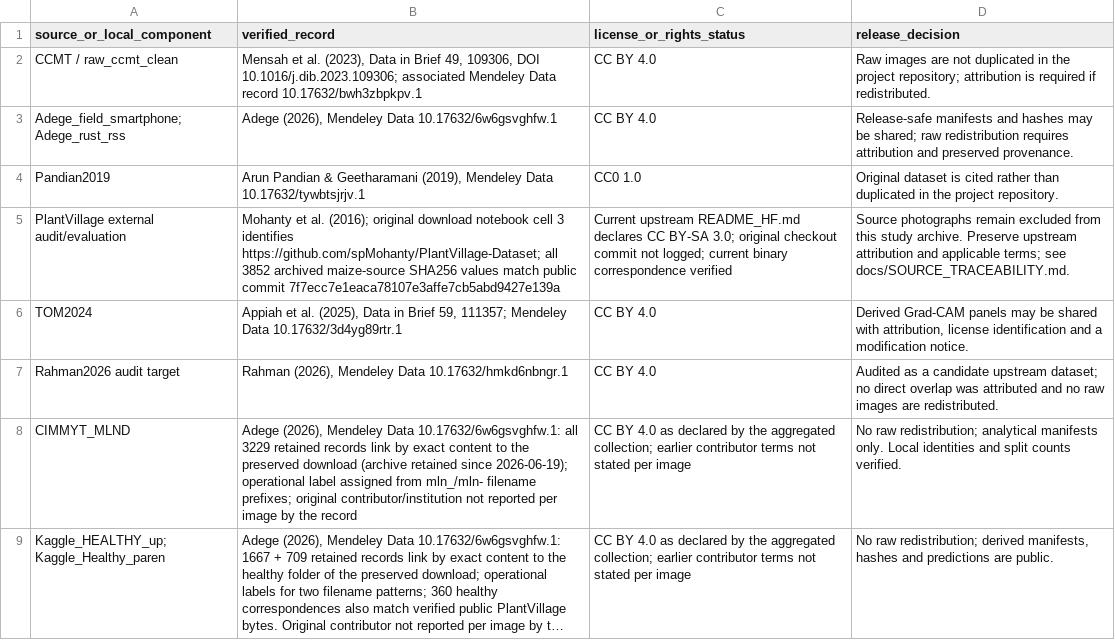
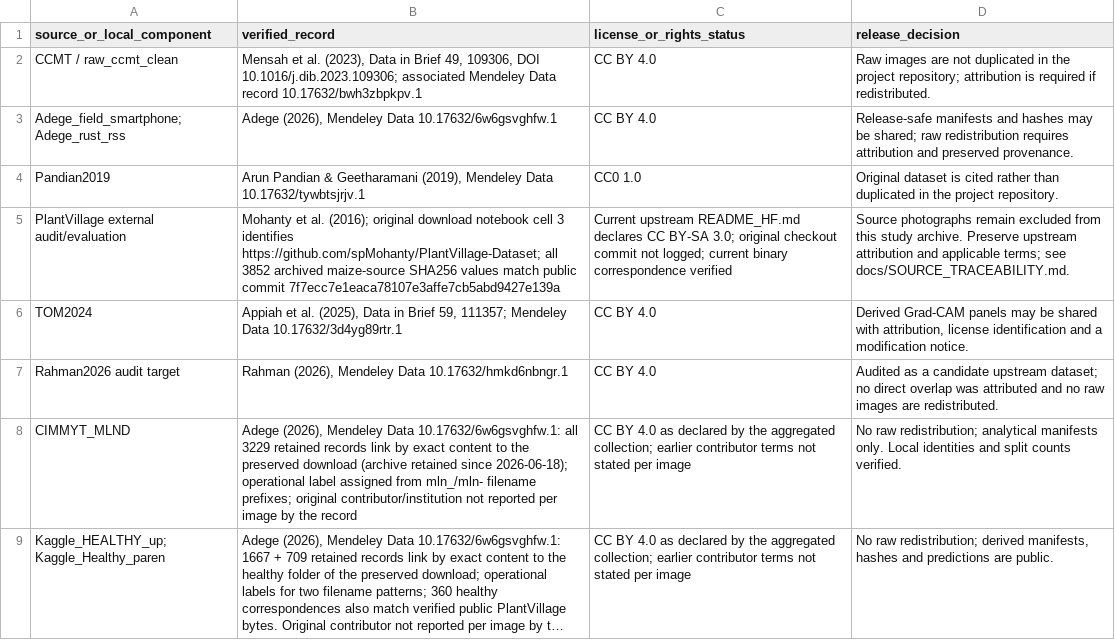
Before and after one commit to Julians30/maize-class-source-domain-shift, a CSV file: manifests/source_license_audit.csv, drawn as a sheet; long unchanged cells end in …; the diff names each change by its address in the sheet, - before the commit and + after, or states it on an @@ line.

```diff
--- a/manifests/source_license_audit.csv
+++ b/manifests/source_license_audit.csv
-B8 (verified_record): …retained since 2026-06-19); operational label…
+B8 (verified_record): …retained since 2026-06-18); operational label…
```
Also changed, not shown: 1 other file.
